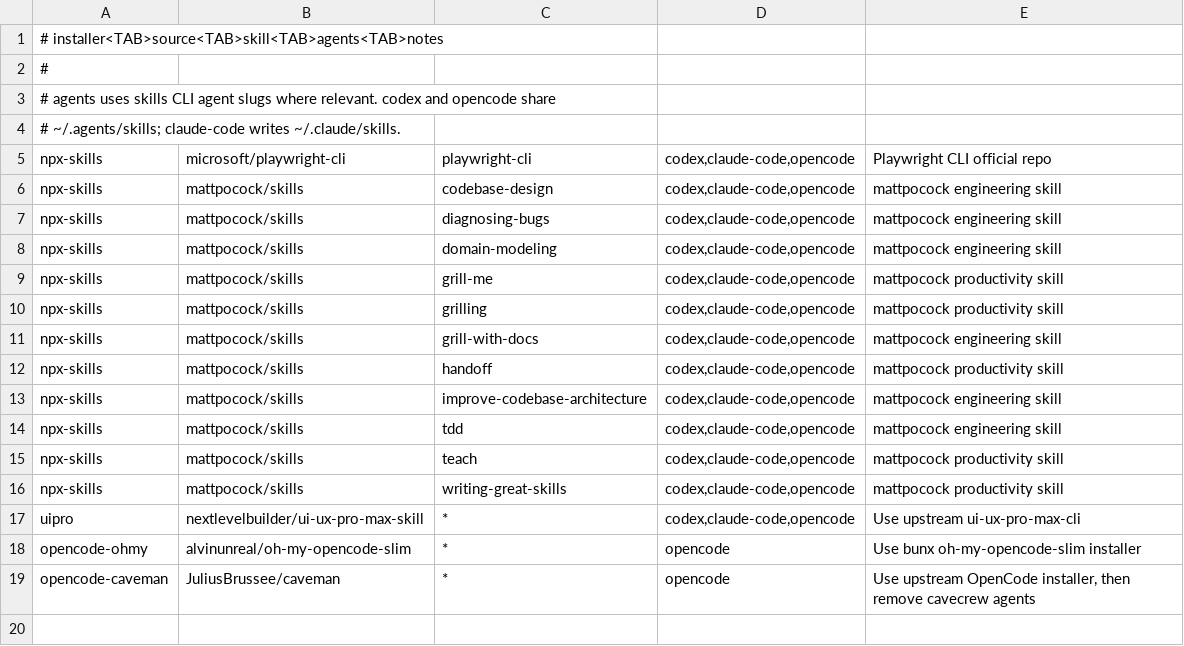
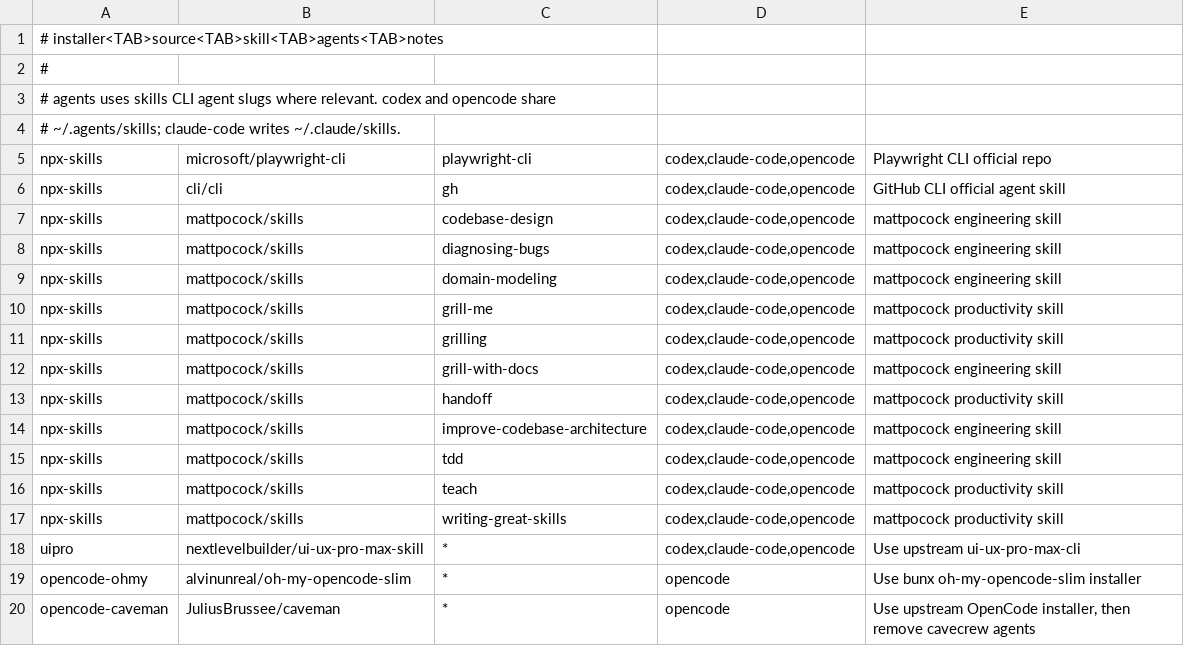
Before and after one commit to jackjinke/coding-agent-setups, a TSV file: sources/managed-skills.tsv, drawn as a sheet.

Commit message:
feat(sync): install GitHub CLI skill

```diff
--- a/sources/managed-skills.tsv
+++ b/sources/managed-skills.tsv
@@ -5,2 +5,3 @@
 npx-skills	microsoft/playwright-cli	playwright-cli	codex,claude-code,opencode	Playwright CLI official repo
+npx-skills	cli/cli	gh	codex,claude-code,opencode	GitHub CLI official agent skill
 npx-skills	mattpocock/skills	codebase-design	codex,claude-code,opencode	mattpocock engineering skill
```
Also changed, not shown: 1 other file.
